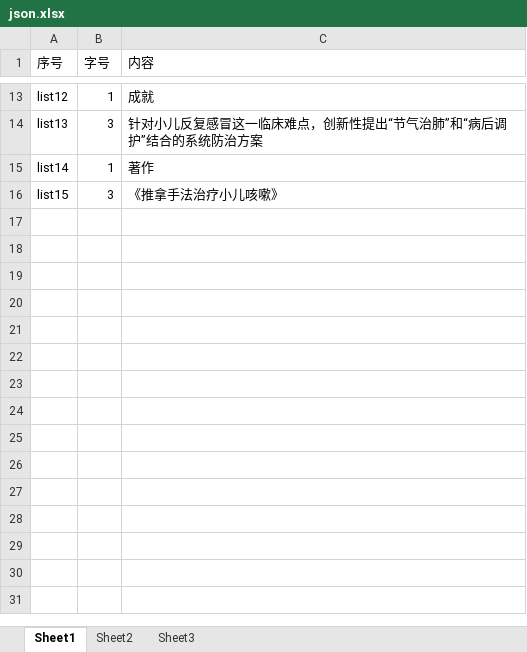
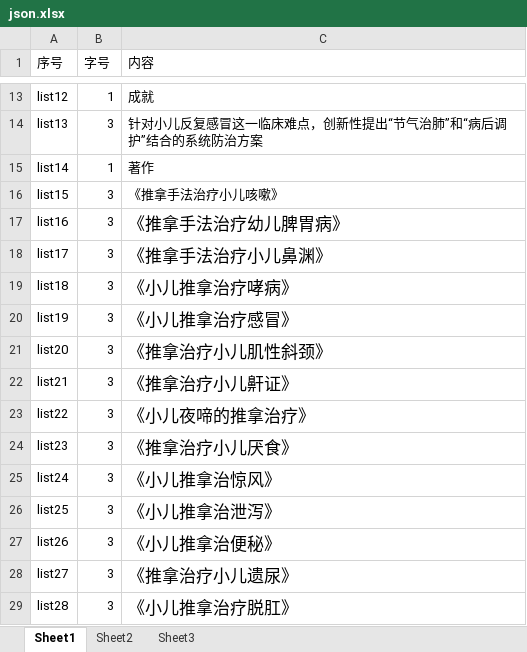
Before and after one commit to const0411/wenyao, an Excel workbook: type21/json.xlsx, sheet Sheet1, drawn as a sheet; only a part is shown, gaps mark what is left out; values as stored, in another font and other column widths than the file's, no borders; the diff names each change by its address in the sheet, - before the commit and + after, or states it on an @@ line.

```diff
--- a/type21/json.xlsx (sheet Sheet1)
+++ b/type21/json.xlsx (sheet Sheet1)
+row 17: list16 | 3 | 《推拿手法治疗幼儿脾胃病》
+row 18: list17 | 3 | 《推拿手法治疗小儿鼻渊》
+row 19: list18 | 3 | 《小儿推拿治疗哮病》
+row 20: list19 | 3 | 《小儿推拿治疗感冒》
+row 21: list20 | 3 | 《推拿治疗小儿肌性斜颈》
+row 22: list21 | 3 | 《推拿治疗小儿鼾证》
+row 23: list22 | 3 | 《小儿夜啼的推拿治疗》
+row 24: list23 | 3 | 《推拿治疗小儿厌食》
+row 25: list24 | 3 | 《小儿推拿治惊风》
+row 26: list25 | 3 | 《小儿推拿治泄泻》
+row 27: list26 | 3 | 《小儿推拿治便秘》
+row 28: list27 | 3 | 《推拿治疗小儿遗尿》
+row 29: list28 | 3 | 《小儿推拿治疗脱肛》
```
Also changed, not shown: 1 other file.
